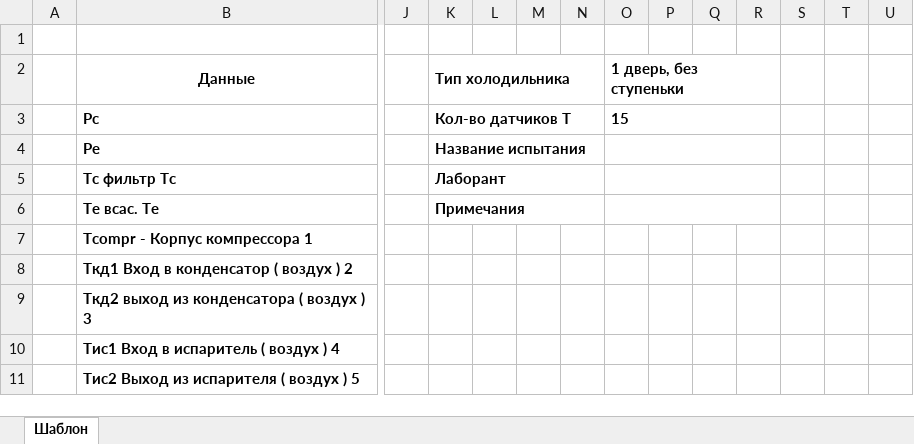
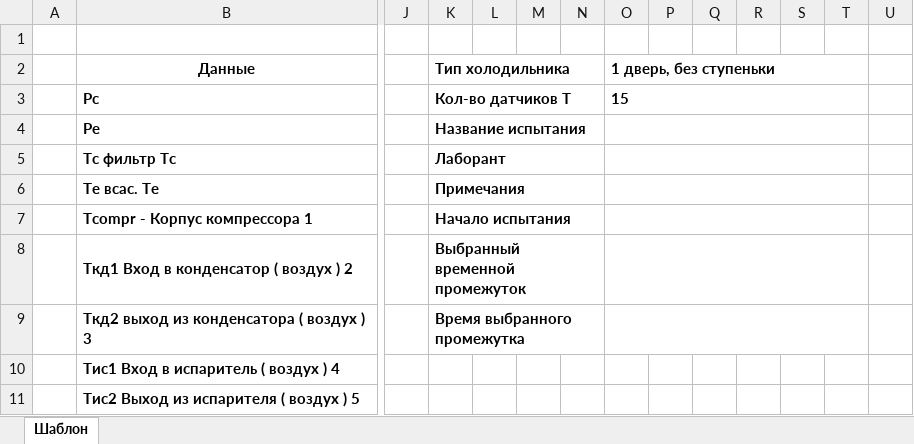
Before and after one commit to m9agrest/FridgeLabReport, an Excel workbook: Templates/t15.xlsx, sheet Шаблон, drawn as a sheet; only a part is shown, gaps mark what is left out; values as stored, in another font and other column widths than the file's, no borders; conditional formats not drawn; the diff names each change by its address in the sheet, - before the commit and + after, or states it on an @@ line.

```diff
--- a/Templates/t15.xlsx (sheet Шаблон)
+++ b/Templates/t15.xlsx (sheet Шаблон)
-O2:R2 merged
+O2:T2 merged
-O3:R3 merged
+O3:T3 merged
-O4:R4 merged
+O4:T4 merged
-O5:R5 merged
+O5:T5 merged
-O6:R6 merged
+O6:T6 merged
-K7 (Тип холодильника): (empty)
+K7 (Тип холодильника): Начало испытания
+K7:N7 merged
+O7:T7 merged
-K8 (Тип холодильника): (empty)
+K8 (Тип холодильника): Выбранный временной промежуток
+K8:N8 merged
+O8:T8 merged
-K9 (Тип холодильника): (empty)
+K9 (Тип холодильника): Время выбранного промежутка
+K9:N9 merged
+O9:T9 merged
```
Also changed, not shown: Templates/t18.xlsx, Templates/t24.xlsx, 3 other files.
